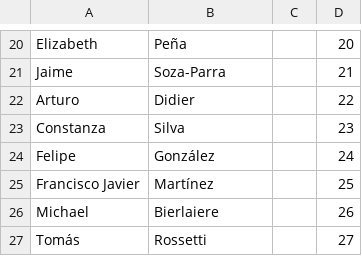
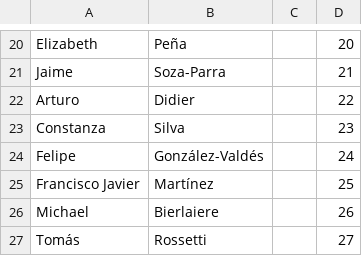
Before and after one commit to josereyessaldias/cedeus_calles, a CSV file: lib/seed_person.csv, drawn as a sheet; only a part is shown, gaps mark what is left out; the diff covers the shown part only.

```diff
--- a/lib/seed_person.csv
+++ b/lib/seed_person.csv
@@ -23,3 +23,3 @@ Arturo,Didier,,22
 Constanza,Silva,,23
-Felipe,González,,24
+Felipe,González-Valdés,,24
 Francisco Javier,Martínez,,25
```
Also changed, not shown: 29 added rows elsewhere in this file, lib/seed_organizacion.csv, lib/seed_person_product.csv, 1 other file.
